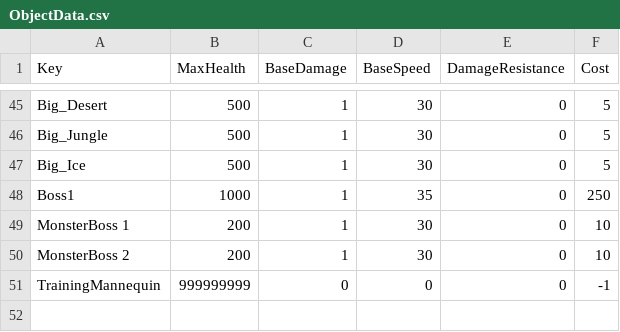
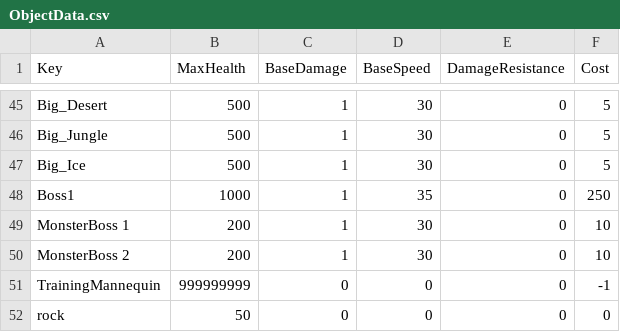
Before and after one commit to XavierClavel/SpaceSurvivorOrbital, a CSV file: Assets/Data/ObjectData.csv, drawn as a sheet; only a part is shown, gaps mark what is left out.

```diff
--- a/Assets/Data/ObjectData.csv
+++ b/Assets/Data/ObjectData.csv
@@ -51 +51,2 @@ MonsterBoss 2;200;1;30;0;10
 TrainingMannequin;999999999;0;0;0;-1
+rock;50;0;0;0;0
```
Also changed, not shown: 49 other files.
